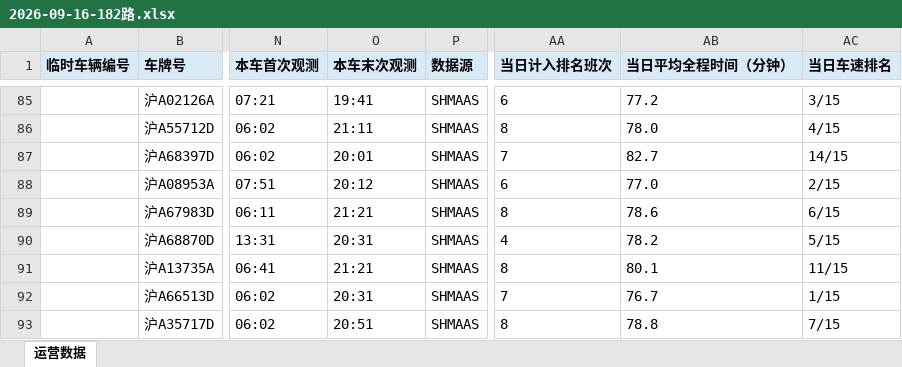
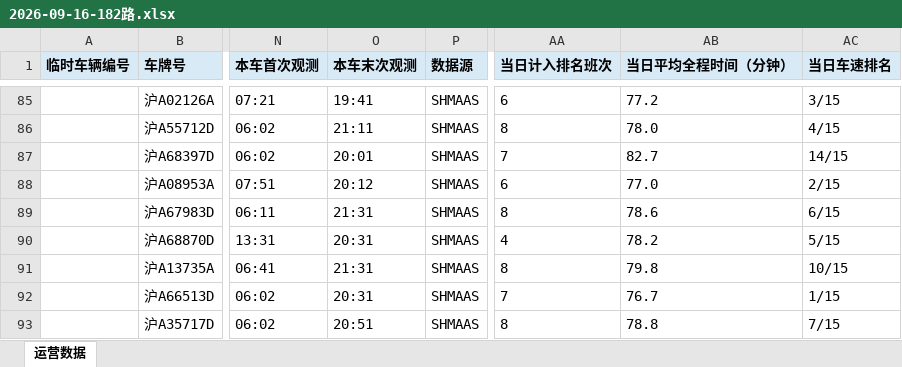
Before and after one commit to lilyQ-stack/shanghai-bus-operations, an Excel workbook: data/export/2026-09-16-182路.xlsx, sheet 运营数据, drawn as a sheet; only a part is shown, gaps mark what is left out; values as stored, in another font and other column widths than the file's, no borders; the diff covers the shown part only; the diff names each change by its address in the sheet, - before the commit and + after, or states it on an @@ line.

```diff
--- a/data/export/2026-09-16-182路.xlsx (sheet 运营数据)
+++ b/data/export/2026-09-16-182路.xlsx (sheet 运营数据)
-O89 (本车末次观测): 21:21
+O89 (本车末次观测): 21:31
-O91 (本车末次观测): 21:21
+O91 (本车末次观测): 21:31
-AB91 (当日平均全程时间（分钟）): 80.1
+AB91 (当日平均全程时间（分钟）): 79.8
-AC91 (当日车速排名): 11/15
+AC91 (当日车速排名): 10/15
```
Also changed, not shown: 62 edited cells elsewhere in this sheet, data/export/2026-09-16-operations.xlsx, data/export/2026-09-16-浦东35路.xlsx, 6 other files.
